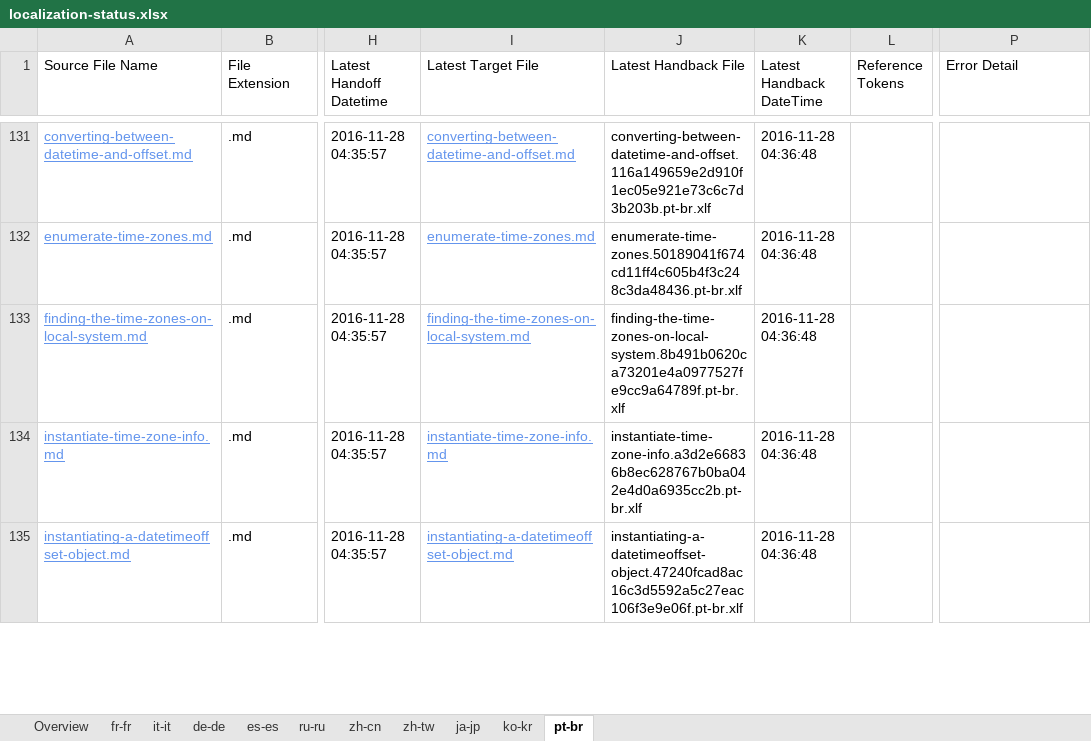
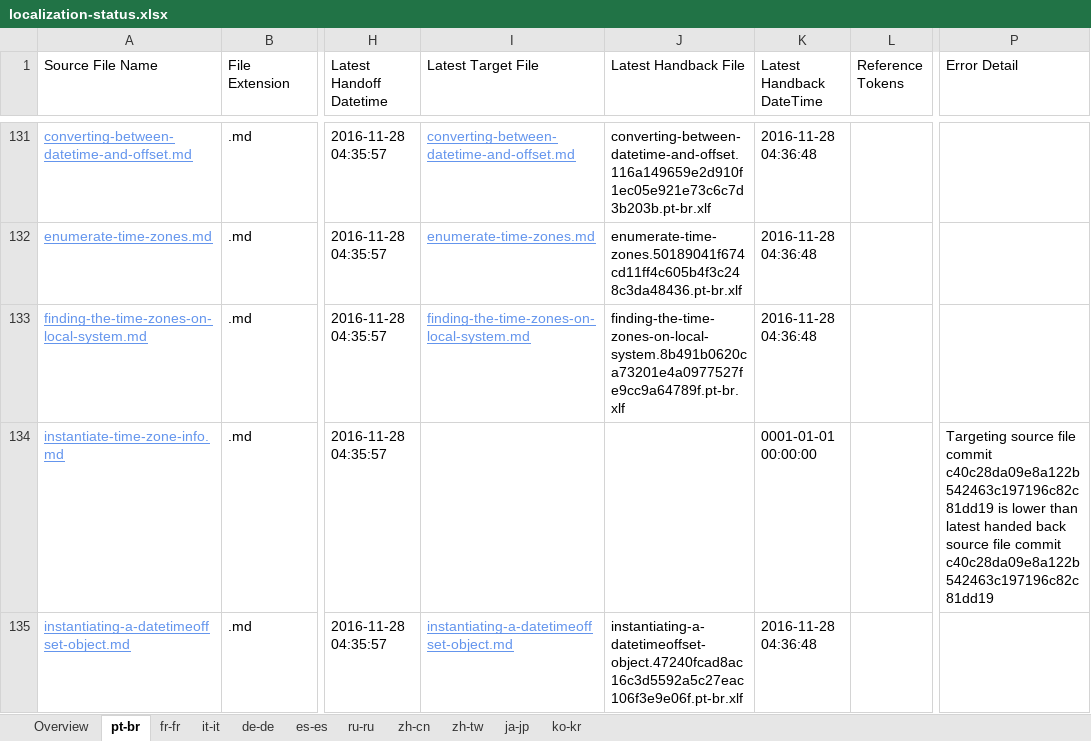
Before and after one commit to openpublishoperation/docs.handback, an Excel workbook: ol-handback/dotnet/docs/master/localization-status.xlsx, sheet pt-br, drawn as a sheet; only a part is shown, gaps mark what is left out; values as stored, in another font and other column widths than the file's, no borders; table styles not drawn; the diff covers the shown part only; the diff names each change by its address in the sheet, - before the commit and + after, or states it on an @@ line.

Commit message:
Generate Report for Handback

```diff
--- a/ol-handback/dotnet/docs/master/localization-status.xlsx (sheet pt-br)
+++ b/ol-handback/dotnet/docs/master/localization-status.xlsx (sheet pt-br)
@@ sheet tab order changed: Overview | pt-br | fr-fr | it-it | de-de | es-es | ru-ru | zh-cn | zh-tw | ja-jp | ko-kr @@
-I134 (Latest Target File): instantiate-time-zone-info.md
+I134 (Latest Target File): (empty)
-J134 (Latest Handback File): instantiate-time-zone-info.a3d2e66836b8ec628767b0ba042e4d0a6935cc2b.pt-br.xlf
+J134 (Latest Handback File): (empty)
-K134 (Latest Handback DateTime): 2016-11-28 04:36:48
+K134 (Latest Handback DateTime): 0001-01-01 00:00:00
-P134 (Error Detail): (empty)
+P134 (Error Detail): Targeting source file commit c40c28da09e8a122b542463c197196c82c81dd19 is lower than latest handed back source file commit c40c28da09e8a122b542463c197196c82c81dd19
```
Also changed, not shown: 21 edited cells elsewhere in this sheet, sheet de-de, sheet fr-fr, sheet es-es, sheet ko-kr, sheet zh-cn, sheet ja-jp, 4 more sheets, ol-handback/dotnet/docs/master/handback-status.xlsx.
